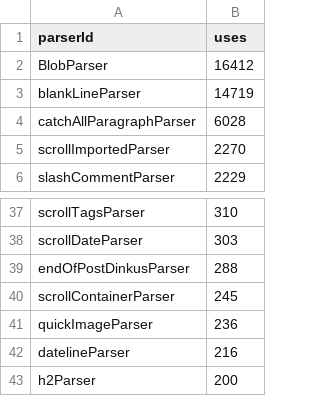
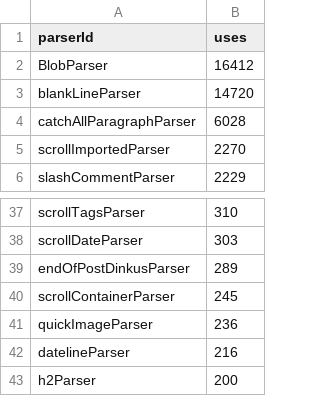
Before and after one commit to breck7/breckyunits.com, a CSV file: parserUsage.csv, drawn as a sheet; only a part is shown, gaps mark what is left out.

```diff
--- a/parserUsage.csv
+++ b/parserUsage.csv
@@ -2,3 +2,3 @@ parserId,uses
 BlobParser,16412
-blankLineParser,14719
+blankLineParser,14720
 catchAllParagraphParser,6028
@@ -38,3 +38,3 @@ scrollTagsParser,310
 scrollDateParser,303
-endOfPostDinkusParser,288
+endOfPostDinkusParser,289
 scrollContainerParser,245
```
Also changed, not shown: 10 other files.
